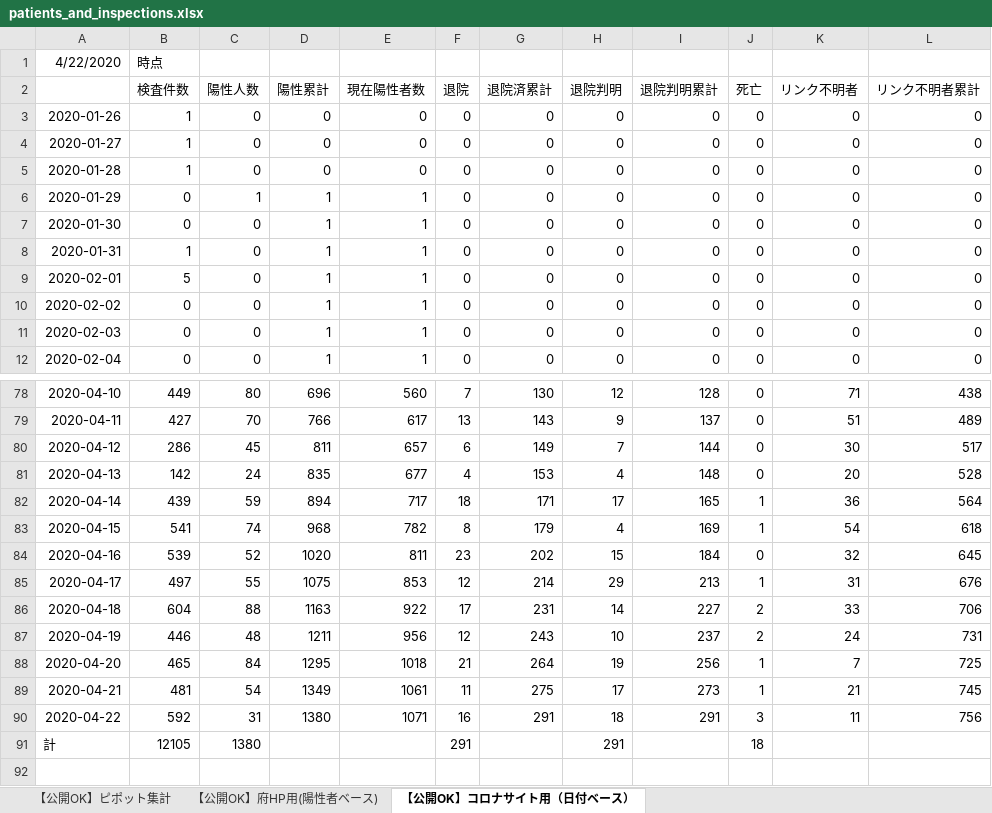
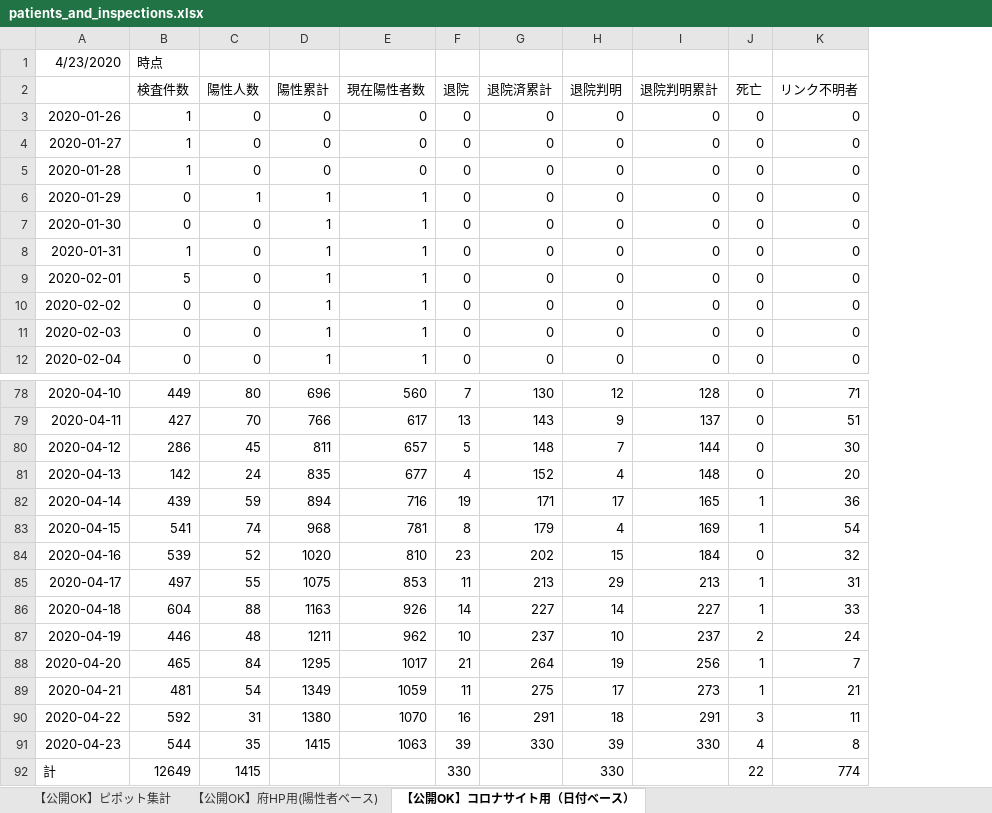
Before and after one commit to y-chan/covid19osaka-scraping, an Excel workbook: patients_and_inspections.xlsx, sheet 【公開OK】コロナサイト用（日付ベース）, drawn as a sheet; only a part is shown, gaps mark what is left out; values as stored, in another font and other column widths than the file's, no borders; removed rows and columns are numbered as before the commit, all else as after; the diff names each change by its address in the sheet, - before the commit and + after, or states it on an @@ line.

```diff
--- a/patients_and_inspections.xlsx (sheet 【公開OK】コロナサイト用（日付ベース）)
+++ b/patients_and_inspections.xlsx (sheet 【公開OK】コロナサイト用（日付ベース）)
-column L (リンク不明者累計), rows 3-12: all 0; rows 78-90: 438 | 489 | 517 | 528 | 564 | 618 | 645 | 676 | 706 | 731 | 725 | 745 | 756
-A1: 4/22/2020
+A1: 4/23/2020
-F80 (退院): 6
+F80 (退院): 5
-G80 (退院済累計): 149
+G80 (退院済累計): 148
-G81 (退院済累計): 153
+G81 (退院済累計): 152
-E82 (現在陽性者数): 717
+E82 (現在陽性者数): 716
-F82 (退院): 18
+F82 (退院): 19
-E83 (現在陽性者数): 782
+E83 (現在陽性者数): 781
-E84 (現在陽性者数): 811
+E84 (現在陽性者数): 810
-F85 (退院): 12
+F85 (退院): 11
-G85 (退院済累計): 214
+G85 (退院済累計): 213
-E86 (現在陽性者数): 922
+E86 (現在陽性者数): 926
-F86 (退院): 17
+F86 (退院): 14
-G86 (退院済累計): 231
+G86 (退院済累計): 227
-J86 (死亡): 2
+J86 (死亡): 1
-E87 (現在陽性者数): 956
+E87 (現在陽性者数): 962
-F87 (退院): 12
+F87 (退院): 10
-G87 (退院済累計): 243
+G87 (退院済累計): 237
-E88 (現在陽性者数): 1018
+E88 (現在陽性者数): 1017
-E89 (現在陽性者数): 1061
+E89 (現在陽性者数): 1059
-E90 (現在陽性者数): 1071
+E90 (現在陽性者数): 1070
+row 91: 2020-04-23 | 544 | 35 | 1415 | 1063 | 39 | 330 | 39 | 330 | 4 | 8
-B92 (検査件数): 12105
+B92 (検査件数): 12649
-C92 (陽性人数): 1380
+C92 (陽性人数): 1415
-F92 (退院): 291
+F92 (退院): 330
-H92 (退院判明): 291
+H92 (退院判明): 330
-J92 (死亡): 18
+J92 (死亡): 22
-K92 (リンク不明者): (empty)
+K92 (リンク不明者): 774
```
Also changed, not shown: sheet 【公開OK】府HP用(陽性者ベース), sheet 【公開OK】ピポット集計, contacts1.xlsx, contacts2.xlsx, 1 other file.
